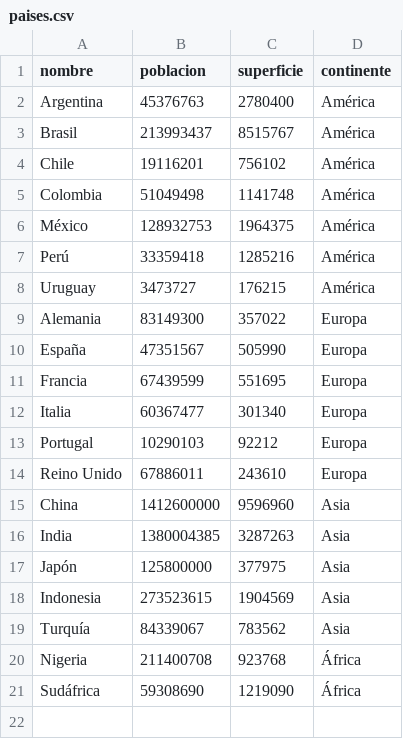
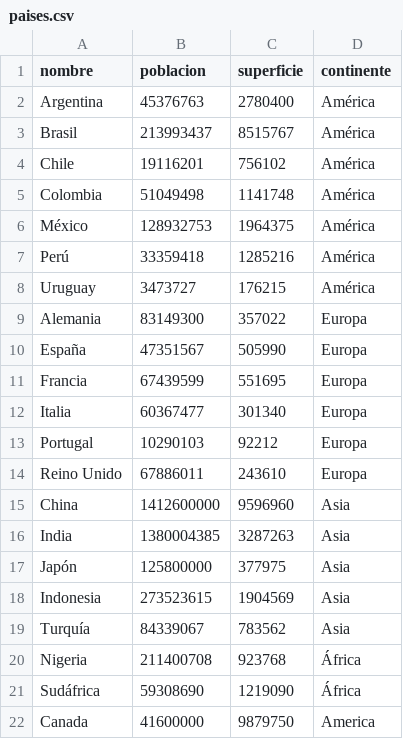
Before and after one commit to ventricef012-ai/tpi-paises, a CSV file: paises.csv, drawn as a sheet; the diff names each change by its address in the sheet, - before the commit and + after, or states it on an @@ line.

```diff
--- a/paises.csv
+++ b/paises.csv
+row 22: Canada | 41600000 | 9879750 | America
```
Also changed, not shown: 3 other files.
